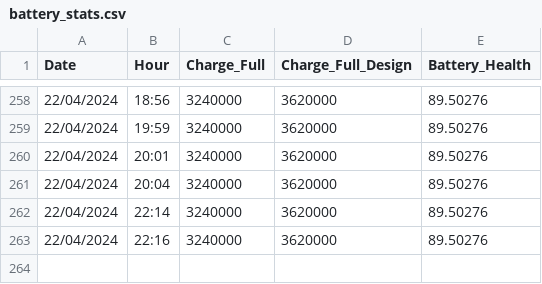
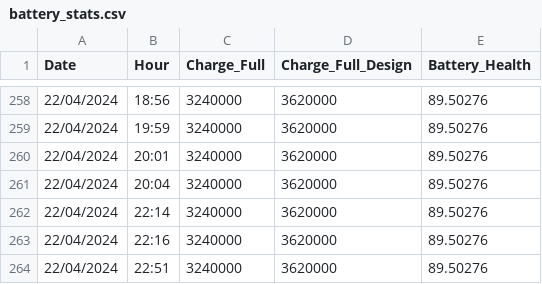
Before and after one commit to AliothCancer/energy_monitor, a CSV file: data/battery_stats.csv, drawn as a sheet; only a part is shown, gaps mark what is left out.

```diff
--- a/data/battery_stats.csv
+++ b/data/battery_stats.csv
@@ -263 +263,2 @@ Date,Hour,Charge_Full,Charge_Full_Design,Battery_Health
 22/04/2024,22:16,3240000,3620000,89.50276
+22/04/2024,22:51,3240000,3620000,89.50276
```
Also changed, not shown: 3 other files.
